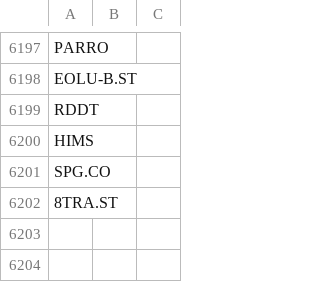
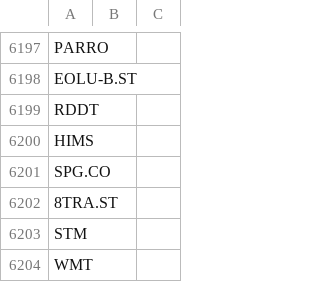
Before and after one commit to P1N60/stock_predictor, a CSV file: data/tickers.csv, drawn as a sheet; only a part is shown, gaps mark what is left out; the diff names each change by its address in the sheet, - before the commit and + after, or states it on an @@ line.

Commit message:
ran filtered tickers in screener

```diff
--- a/data/tickers.csv
+++ b/data/tickers.csv
+row 6203: STM
+row 6204: WMT
```
Also changed, not shown: data/filtered_tickers.csv, data/screener_results.csv, 1 other file.
